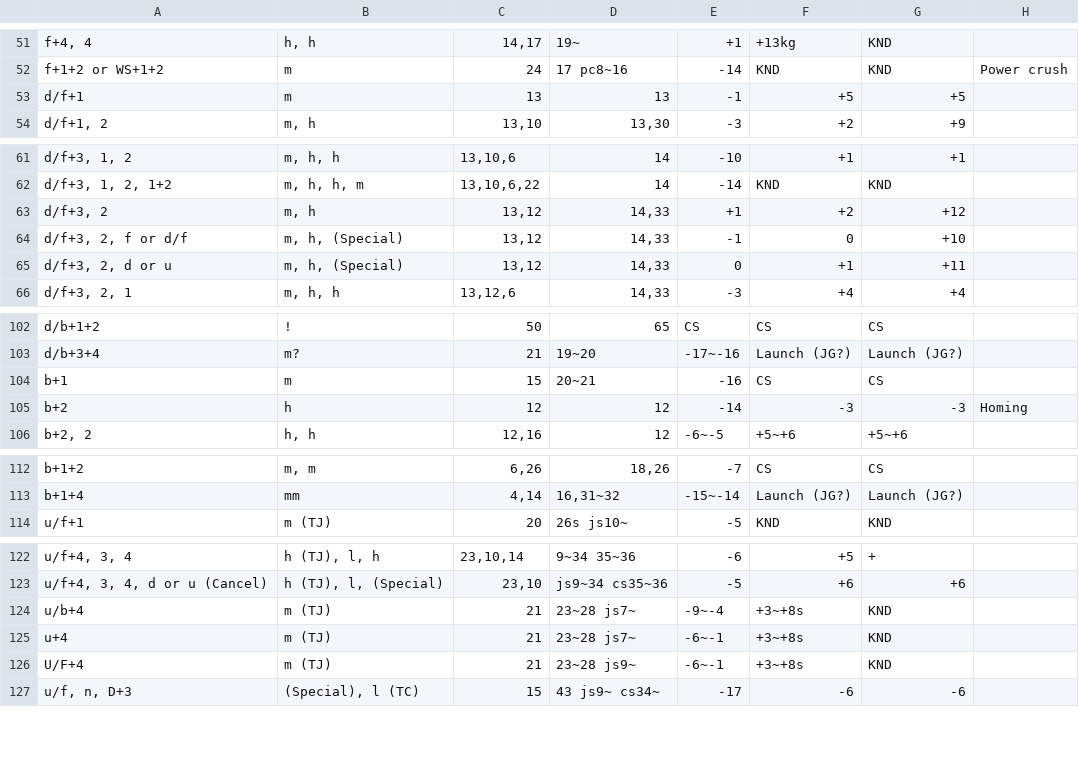
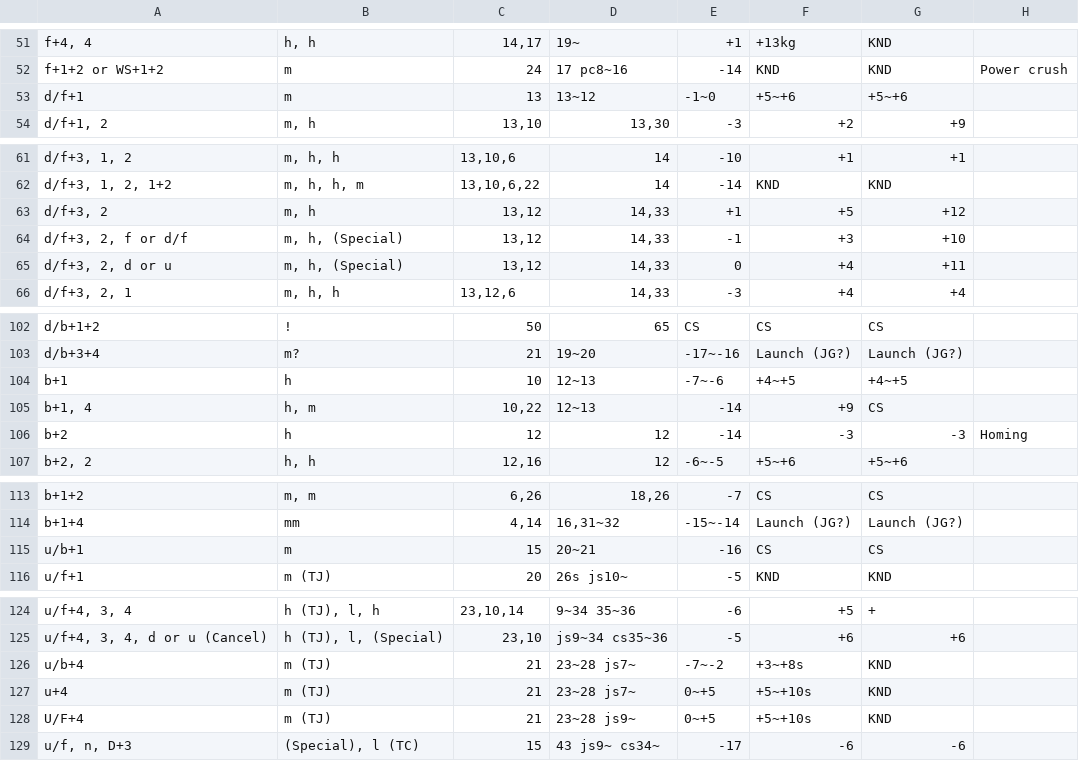
Before and after one commit to pbruvoll/rbnTekkenFrameData, a CSV file: frameData/T7/csv/Nina/Nina-special.csv, drawn as a sheet; only a part is shown, gaps mark what is left out; the diff covers the shown part only.

Commit message:
Nina for season 4

```diff
--- a/frameData/T7/csv/Nina/Nina-special.csv
+++ b/frameData/T7/csv/Nina/Nina-special.csv
@@ -52,3 +52,3 @@ f+4, 4;h, h;14,17; 19~;+1;+13kg;KND;
 f+1+2 or WS+1+2;m;24;17 pc8~16;-14;KND;KND;Power crush
-d/f+1;m;13;13;-1;+5;+5;
+d/f+1;m;13;13~12;-1~0;+5~+6;+5~+6;
 d/f+1, 2;m, h;13,10;13,30;-3;+2;+9;
@@ -62,5 +62,5 @@ d/f+3, 1, 2;m, h, h;13,10,6;14;-10;+1;+1;
 d/f+3, 1, 2, 1+2;m, h, h, m;13,10,6,22;14;-14;KND;KND;
-d/f+3, 2;m, h;13,12;14,33;+1;+2;+12;
-d/f+3, 2, f or d/f;m, h, (Special);13,12;14,33;-1;0;+10;
-d/f+3, 2, d or u;m, h, (Special);13,12;14,33;0;+1;+11;
+d/f+3, 2;m, h;13,12;14,33;+1;+5;+12;
+d/f+3, 2, f or d/f;m, h, (Special);13,12;14,33;-1;+3;+10;
+d/f+3, 2, d or u;m, h, (Special);13,12;14,33;0;+4;+11;
 d/f+3, 2, 1;m, h, h;13,12,6;14,33;-3;+4;+4;
@@ -103,3 +103,4 @@ d/b+1+2;!;50;65;CS;CS;CS;
 d/b+3+4;m?;21;19~20;-17~-16;Launch (JG?);Launch (JG?);
-b+1;m;15;20~21;-16;CS;CS;
+b+1;h;10;12~13;-7~-6;+4~+5;+4~+5;
+b+1, 4;h, m;10,22;12~13;-14;+9;CS;
 b+2;h;12;12;-14;-3;-3;Homing
@@ -113,2 +114,3 @@ b+1+2;m, m;6,26;18,26;-7;CS;CS;
 b+1+4;mm;4,14;16,31~32;-15~-14;Launch (JG?);Launch (JG?);
+u/b+1;m;15;20~21;-16;CS;CS;
 u/f+1;m (TJ);20;26s js10~;-5;KND;KND;
@@ -123,5 +125,5 @@ u/f+4, 3, 4;h (TJ), l, h;23,10,14;9~34 35~36;-6;+5;+;
 u/f+4, 3, 4, d or u (Cancel);h (TJ), l, (Special);23,10;js9~34 cs35~36;-5;+6;+6;
-u/b+4;m (TJ);21;23~28 js7~;-9~-4;+3~+8s;KND;
-u+4;m (TJ);21;23~28 js7~;-6~-1;+3~+8s;KND;
-U/F+4;m (TJ);21;23~28 js9~;-6~-1;+3~+8s;KND;
+u/b+4;m (TJ);21;23~28 js7~;-7~-2;+3~+8s;KND;
+u+4;m (TJ);21;23~28 js7~;0~+5;+5~+10s;KND;
+U/F+4;m (TJ);21;23~28 js9~;0~+5;+5~+10s;KND;
 u/f, n, D+3;(Special), l (TC);15;43 js9~ cs34~;-17;-6;-6;
```
Also changed, not shown: 6 edited cells elsewhere in this file, frameData/T7/csv/Nina/Nina-basic.csv.
